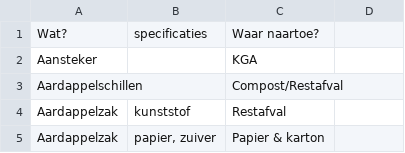
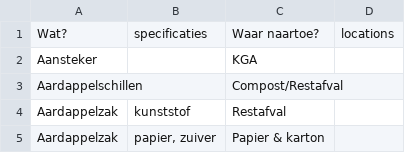
Before and after one commit to hapytex/afvalalfabet, a CSV file: data/data.csv, drawn as a sheet; only a part is shown; the diff names each change by its address in the sheet, - before the commit and + after, or states it on an @@ line.

Commit message:
location column for location-specific rules

```diff
--- a/data/data.csv
+++ b/data/data.csv
-D1: (empty)
+D1: locations
```
Also changed, not shown: 1 other file.
